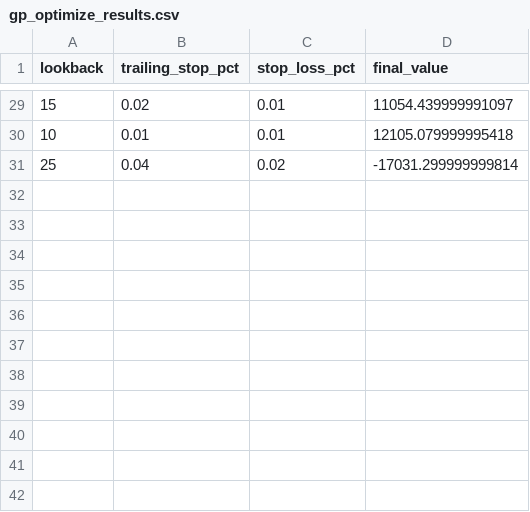
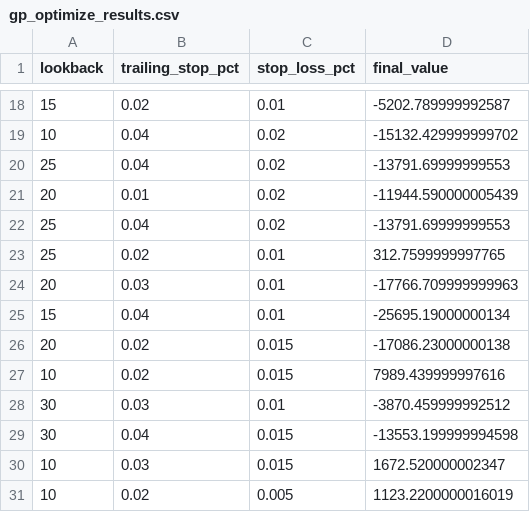
Before and after one commit to Allenwang2004/Auto_trade, a CSV file: record/LinearRegressionTrendFollowLongOnly/gp_optimize_results.csv, drawn as a sheet; only a part is shown, gaps mark what is left out; the diff covers the shown part only.

```diff
--- a/record/LinearRegressionTrendFollowLongOnly/gp_optimize_results.csv
+++ b/record/LinearRegressionTrendFollowLongOnly/gp_optimize_results.csv
@@ -29,3 +18,14 @@ lookback,trailing_stop_pct,stop_loss_pct,final_value
-15,0.02,0.01,11054.439999991097
-10,0.01,0.01,12105.079999995418
-25,0.04,0.02,-17031.299999999814
+15,0.02,0.01,-5202.789999992587
+10,0.04,0.02,-15132.429999999702
+25,0.04,0.02,-13791.69999999553
+20,0.01,0.02,-11944.590000005439
+25,0.04,0.02,-13791.69999999553
+25,0.02,0.01,312.7599999997765
+20,0.03,0.01,-17766.709999999963
+15,0.04,0.01,-25695.19000000134
+20,0.02,0.015,-17086.23000000138
+10,0.02,0.015,7989.439999997616
+30,0.03,0.01,-3870.459999992512
+30,0.04,0.015,-13553.199999994598
+10,0.03,0.015,1672.520000002347
+10,0.02,0.005,1123.2200000016019
```
Also changed, not shown: 1 added row, 12 removed rows and 18 edited cells elsewhere in this file, record/LinearRegressionTrendFollow/gp_optimize_results.csv, record/LinearRegressionTrendFollow/realized_records.csv, 32 other files.
